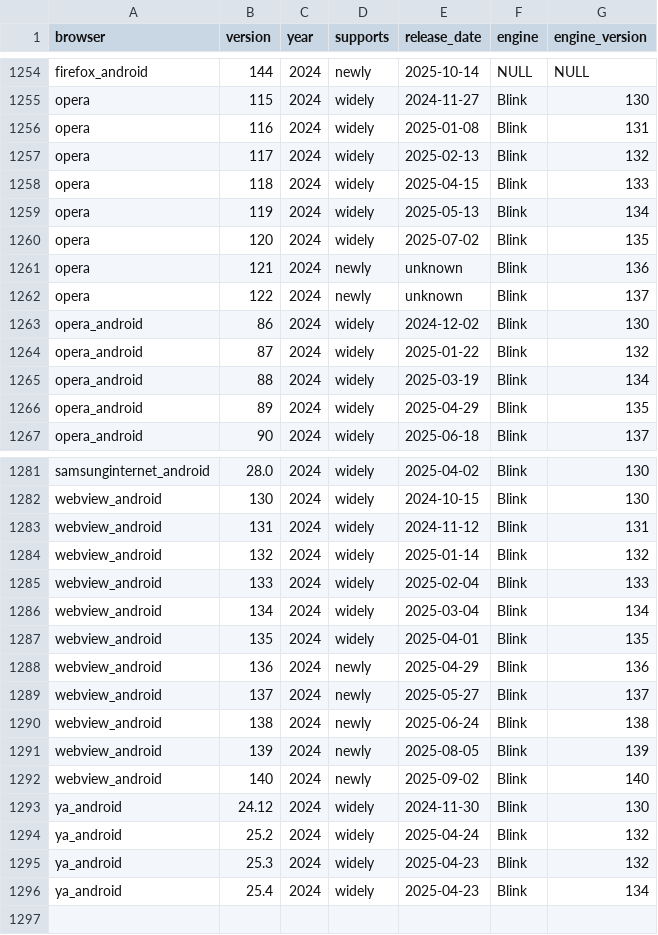
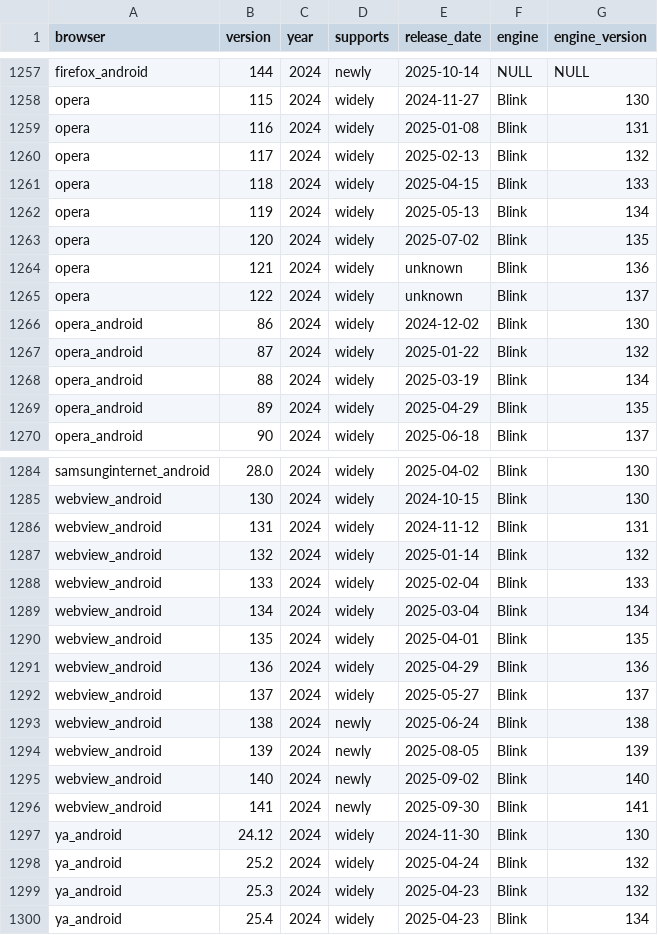
Before and after one commit to web-platform-dx/baseline-browser-mapping, a CSV file: static/with_downstream/all_versions_with_supports.csv, drawn as a sheet; only a part is shown, gaps mark what is left out; the diff covers the shown part only.

```diff
--- a/static/with_downstream/all_versions_with_supports.csv
+++ b/static/with_downstream/all_versions_with_supports.csv
@@ -1260,4 +1263,4 @@
 "opera","120","2024","widely","2025-07-02","Blink","135"
-"opera","121","2024","newly","unknown","Blink","136"
-"opera","122","2024","newly","unknown","Blink","137"
+"opera","121","2024","widely","unknown","Blink","136"
+"opera","122","2024","widely","unknown","Blink","137"
 "opera_android","86","2024","widely","2024-12-02","Blink","130"
@@ -1287,4 +1290,4 @@
 "webview_android","135","2024","widely","2025-04-01","Blink","135"
-"webview_android","136","2024","newly","2025-04-29","Blink","136"
-"webview_android","137","2024","newly","2025-05-27","Blink","137"
+"webview_android","136","2024","widely","2025-04-29","Blink","136"
+"webview_android","137","2024","widely","2025-05-27","Blink","137"
 "webview_android","138","2024","newly","2025-06-24","Blink","138"
@@ -1292,2 +1295,3 @@
 "webview_android","140","2024","newly","2025-09-02","Blink","140"
+"webview_android","141","2024","newly","2025-09-30","Blink","141"
 "ya_android","24.12","2024","widely","2024-11-30","Blink","130"
```
Also changed, not shown: 3 added rows and 6 edited cells elsewhere in this file, static/all_versions.csv, static/all_versions_with_supports.csv, 5 other files.
